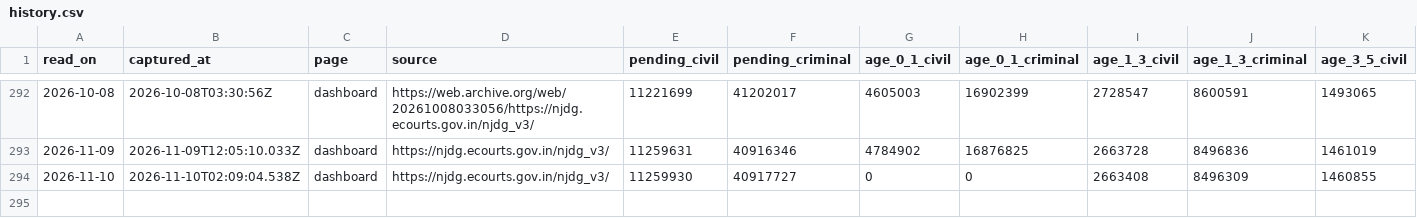
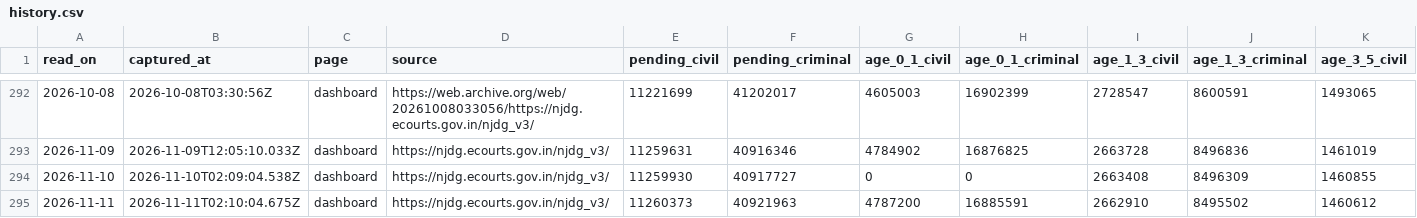
Before and after one commit to knowmoreindia/njdg-data, a CSV file: data/national/history.csv, drawn as a sheet; only a part is shown, gaps mark what is left out; rows hold the shown columns only; the diff names each change by its address in the sheet, - before the commit and + after, or states it on an @@ line.

Commit message:
data(njdg): readings for 2026-11-11

```diff
--- a/data/national/history.csv
+++ b/data/national/history.csv
+row 295: 2026-11-11 | 2026-11-11T02:10:04.675Z | dashboard | https://njdg.ecourts.gov.in/njdg_v3/ | 11260373 | 40921963 | 4787200 | 16885591 | 2662910 | 8495502 | 1460612
```
Also changed, not shown: data/runs.csv, 2 other files.
